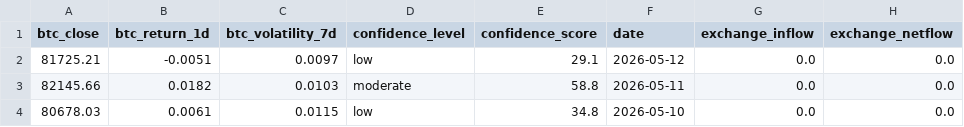
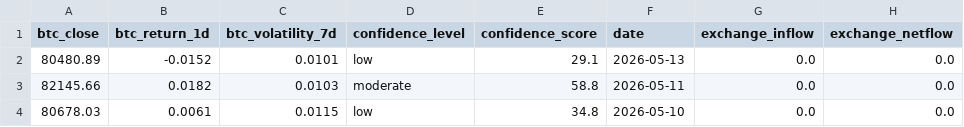
Before and after one commit to Whale-Activity-Analysis/wai-backend, a CSV file: data/wai_history.csv, drawn as a sheet; only a part is shown; the diff names each change by its address in the sheet, - before the commit and + after, or states it on an @@ line.

```diff
--- a/data/wai_history.csv
+++ b/data/wai_history.csv
-A2 (btc_close): 81725.21
+A2 (btc_close): 80480.89
-B2 (btc_return_1d): -0.0051
+B2 (btc_return_1d): -0.0152
-C2 (btc_volatility_7d): 0.0097
+C2 (btc_volatility_7d): 0.0101
-F2 (date): 2026-05-12
+F2 (date): 2026-05-13
```
Also changed, not shown: 2 other files.
